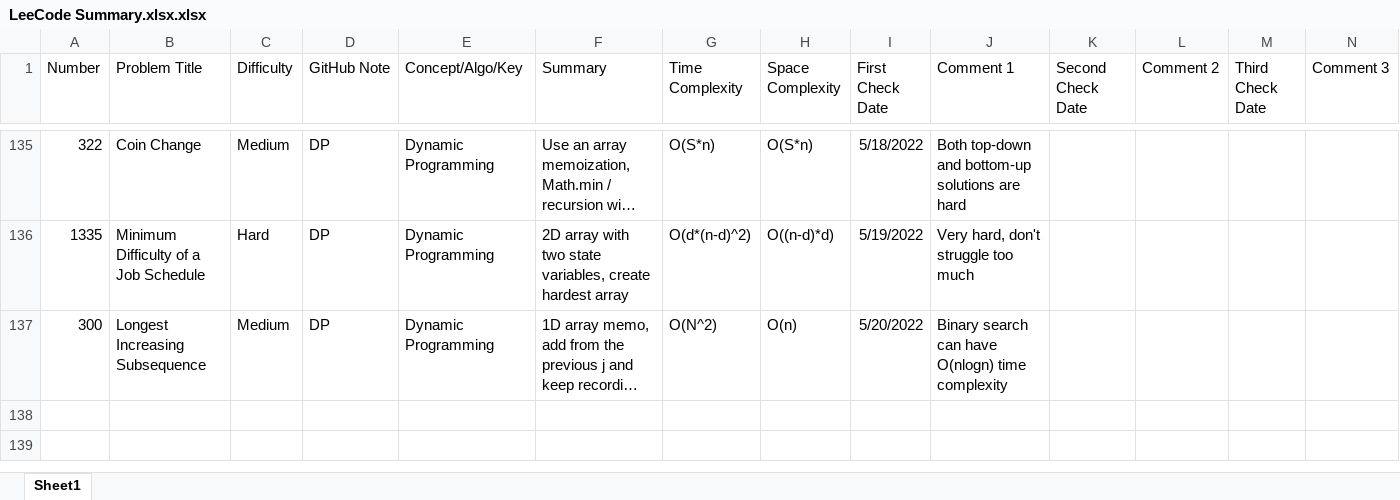
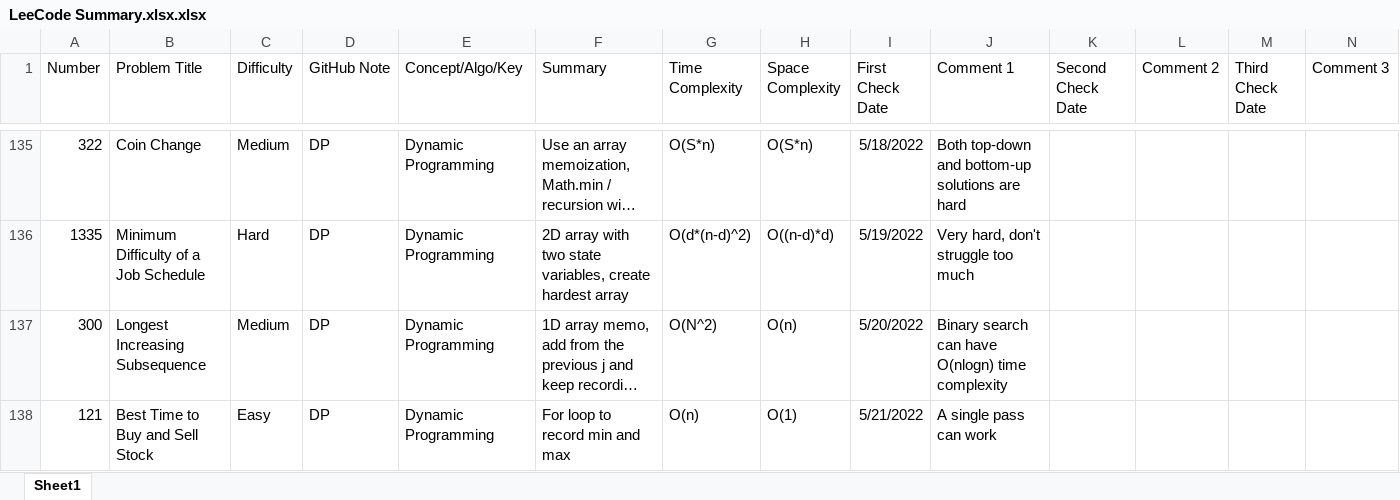
Before and after one commit to hhhwenjun/leetcode-note-java, an Excel workbook: LeeCode Summary.xlsx.xlsx, sheet Sheet1, drawn as a sheet; only a part is shown, gaps mark what is left out; long unchanged cells end in …; values as stored, in another font and other column widths than the file's, no borders; the diff names each change by its address in the sheet, - before the commit and + after, or states it on an @@ line.

```diff
--- a/LeeCode Summary.xlsx.xlsx (sheet Sheet1)
+++ b/LeeCode Summary.xlsx.xlsx (sheet Sheet1)
+row 138: 121 | Best Time to Buy and Sell Stock | Easy | DP | Dynamic Programming | For loop to record min and max | O(n) | O(1) | 5/21/2022 | A single pass can work
```
Also changed, not shown: 1 other file.
